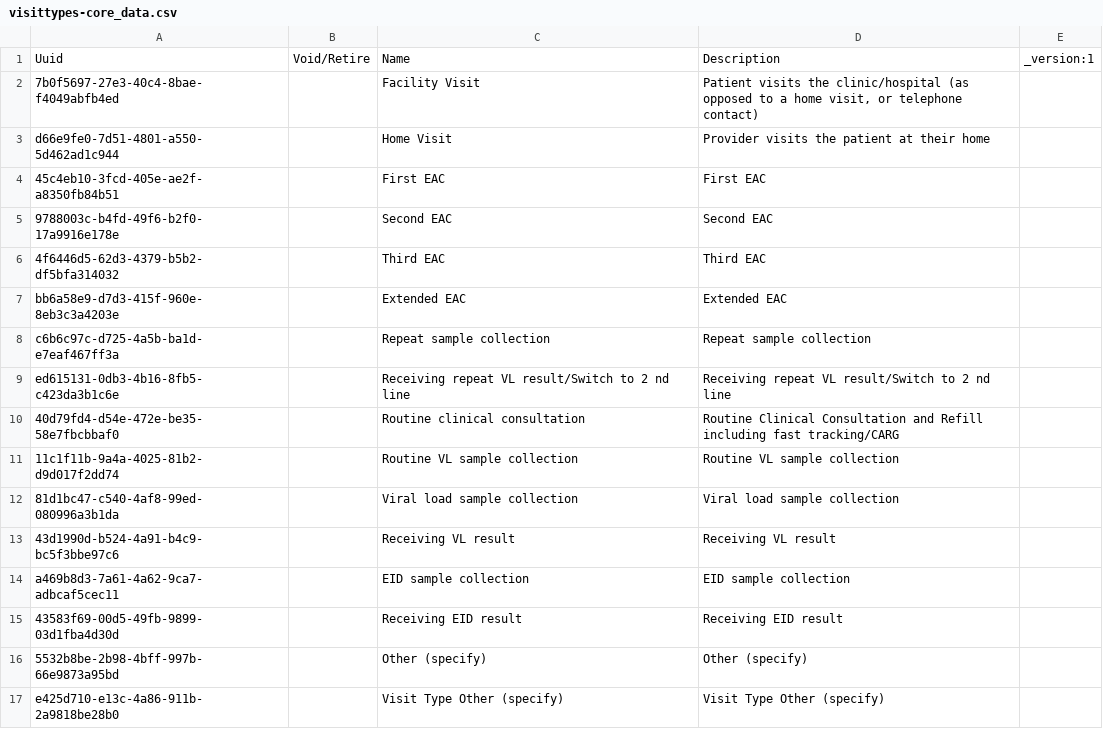
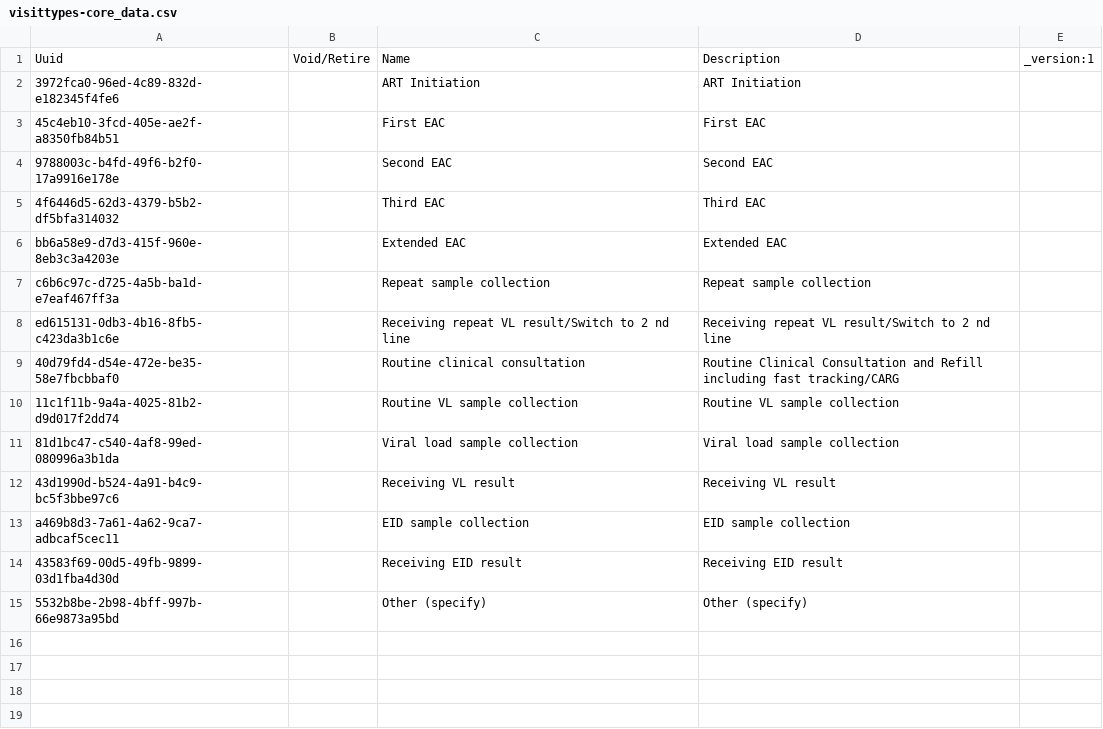
Before and after one commit to njm2176/ssemr, a CSV file: distro/configuration/visittypes/visittypes-core_data.csv, drawn as a sheet.

```diff
--- a/distro/configuration/visittypes/visittypes-core_data.csv
+++ b/distro/configuration/visittypes/visittypes-core_data.csv
@@ -1,4 +1,3 @@
 Uuid,Void/Retire,Name,Description,_version:1
-7b0f5697-27e3-40c4-8bae-f4049abfb4ed,,Facility Visit,"Patient visits the clinic/hospital (as opposed to a home visit, or telephone contact)",
-d66e9fe0-7d51-4801-a550-5d462ad1c944,,Home Visit,Provider visits the patient at their home,
+3972fca0-96ed-4c89-832d-e182345f4fe6,,ART Initiation,ART Initiation,
 45c4eb10-3fcd-405e-ae2f-a8350fb84b51,,First EAC,First EAC,
@@ -16,2 +15 @@ a469b8d3-7a61-4a62-9ca7-adbcaf5cec11,,EID sample collection,EID sample collectio
 5532b8be-2b98-4bff-997b-66e9873a95bd,,Other (specify),Other (specify),
-e425d710-e13c-4a86-911b-2a9818be28b0,,Visit Type Other (specify),Visit Type Other (specify),
```
Also changed, not shown: 1 other file.
